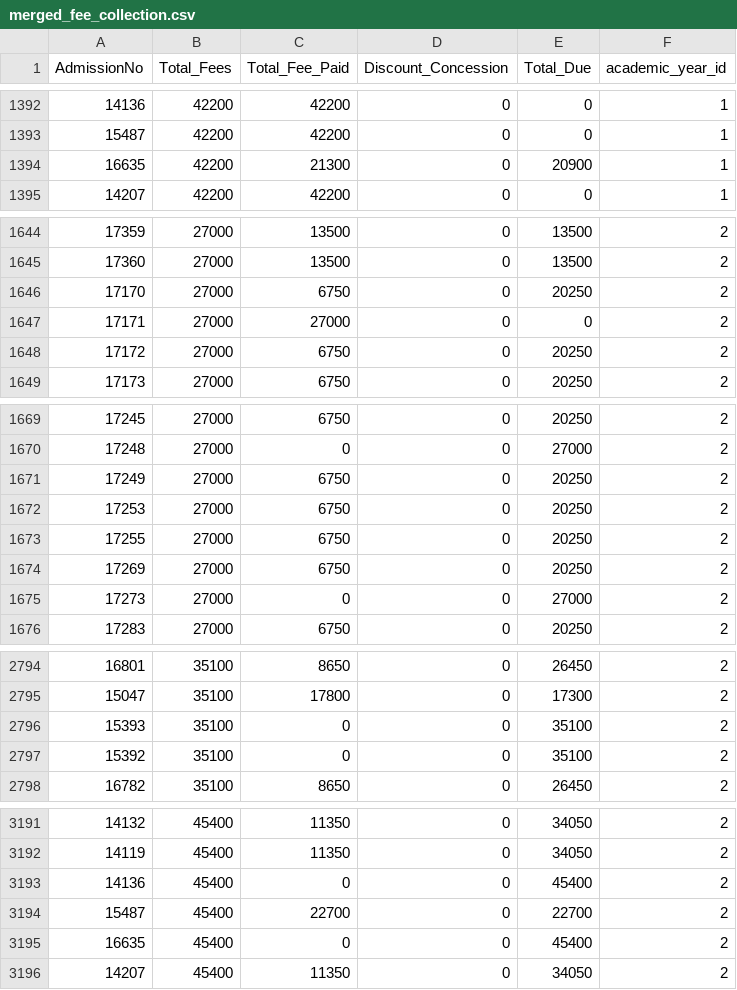
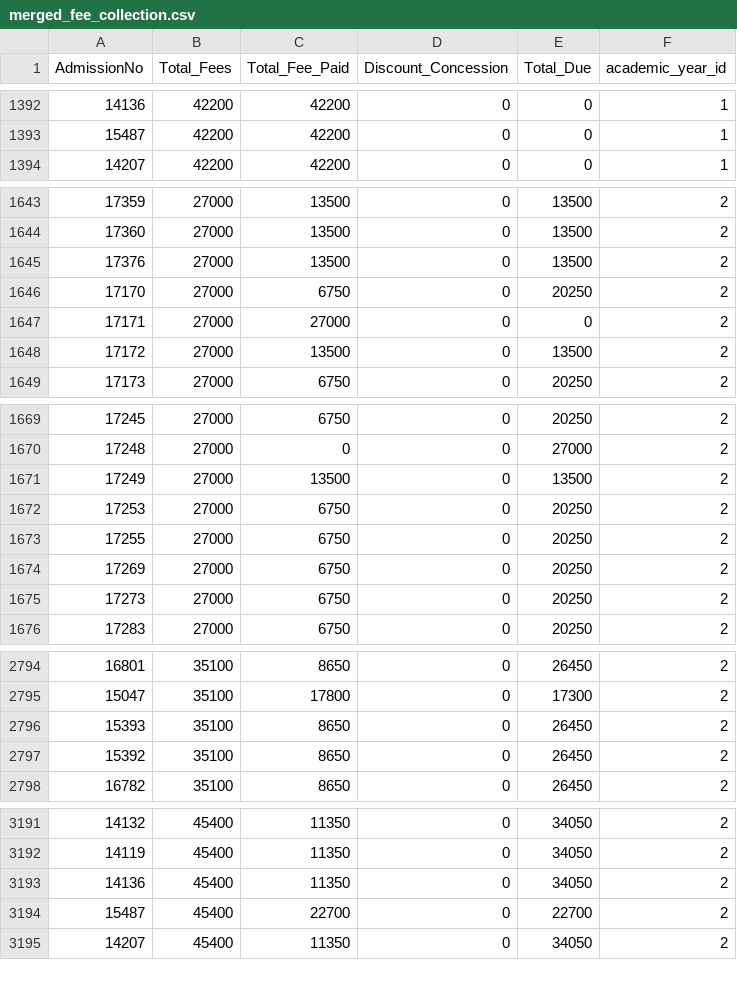
Before and after one commit to harikiran-dev-schooldb/kotak-salesian-school-dbms, a CSV file: source_code/merged_fee_collection.csv, drawn as a sheet; only a part is shown, gaps mark what is left out; the diff covers the shown part only.

```diff
--- a/source_code/merged_fee_collection.csv
+++ b/source_code/merged_fee_collection.csv
@@ -1393,3 +1393,2 @@ AdmissionNo,Total_Fees,Total_Fee_Paid,Discount_Concession,Total_Due,academic_yea
 15487,42200,42200,0,0,1
-16635,42200,21300,0,20900,1
 14207,42200,42200,0,0,1
@@ -1645,5 +1644,6 @@ AdmissionNo,Total_Fees,Total_Fee_Paid,Discount_Concession,Total_Due,academic_yea
 17360,27000,13500,0,13500,2
+17376,27000,13500,0,13500,2
 17170,27000,6750,0,20250,2
 17171,27000,27000,0,0,2
-17172,27000,6750,0,20250,2
+17172,27000,13500,0,13500,2
 17173,27000,6750,0,20250,2
@@ -1670,3 +1670,3 @@ AdmissionNo,Total_Fees,Total_Fee_Paid,Discount_Concession,Total_Due,academic_yea
 17248,27000,0,0,27000,2
-17249,27000,6750,0,20250,2
+17249,27000,13500,0,13500,2
 17253,27000,6750,0,20250,2
@@ -1674,3 +1674,3 @@ AdmissionNo,Total_Fees,Total_Fee_Paid,Discount_Concession,Total_Due,academic_yea
 17269,27000,6750,0,20250,2
-17273,27000,0,0,27000,2
+17273,27000,6750,0,20250,2
 17283,27000,6750,0,20250,2
@@ -2795,4 +2795,4 @@ AdmissionNo,Total_Fees,Total_Fee_Paid,Discount_Concession,Total_Due,academic_yea
 15047,35100,17800,0,17300,2
-15393,35100,0,0,35100,2
-15392,35100,0,0,35100,2
+15393,35100,8650,0,26450,2
+15392,35100,8650,0,26450,2
 16782,35100,8650,0,26450,2
@@ -3192,5 +3192,4 @@ AdmissionNo,Total_Fees,Total_Fee_Paid,Discount_Concession,Total_Due,academic_yea
 14119,45400,11350,0,34050,2
-14136,45400,0,0,45400,2
+14136,45400,11350,0,34050,2
 15487,45400,22700,0,22700,2
-16635,45400,0,0,45400,2
 14207,45400,11350,0,34050,2
```
Also changed, not shown: 60 edited cells elsewhere in this file, output_data/daywise_fees_collection.csv, output_data/daywise_fees_collection_2024-25.csv, 8 other files.
